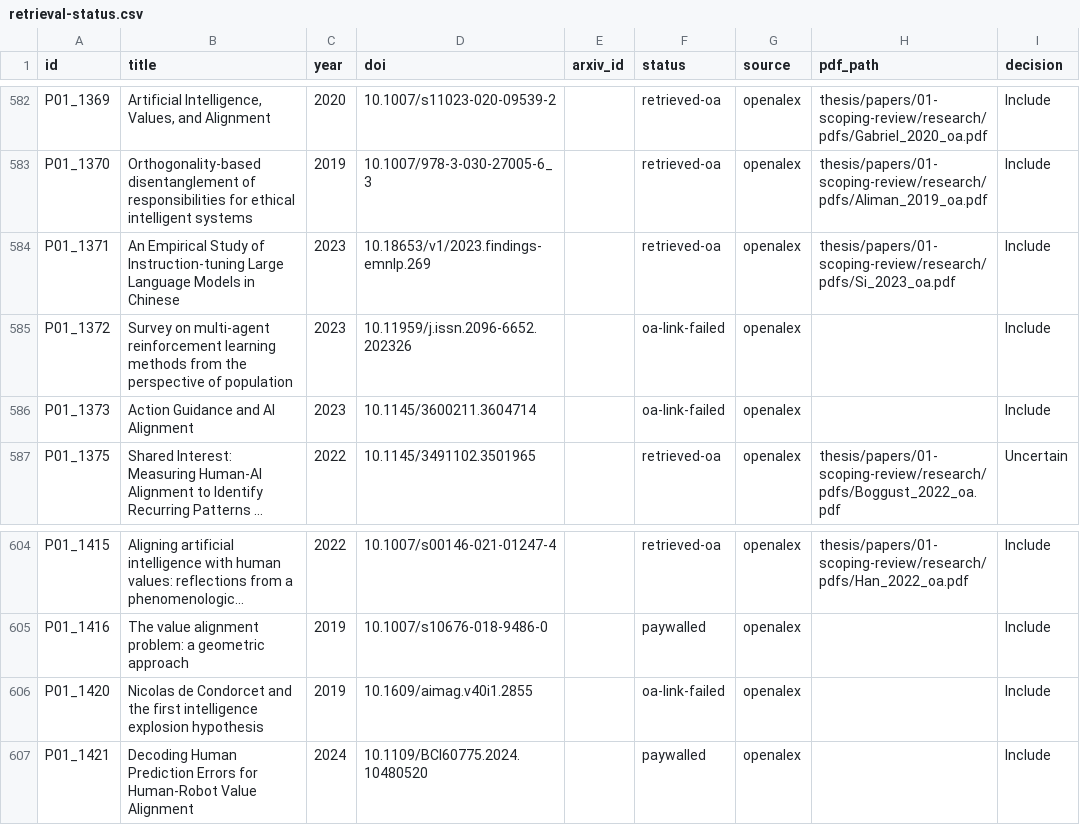
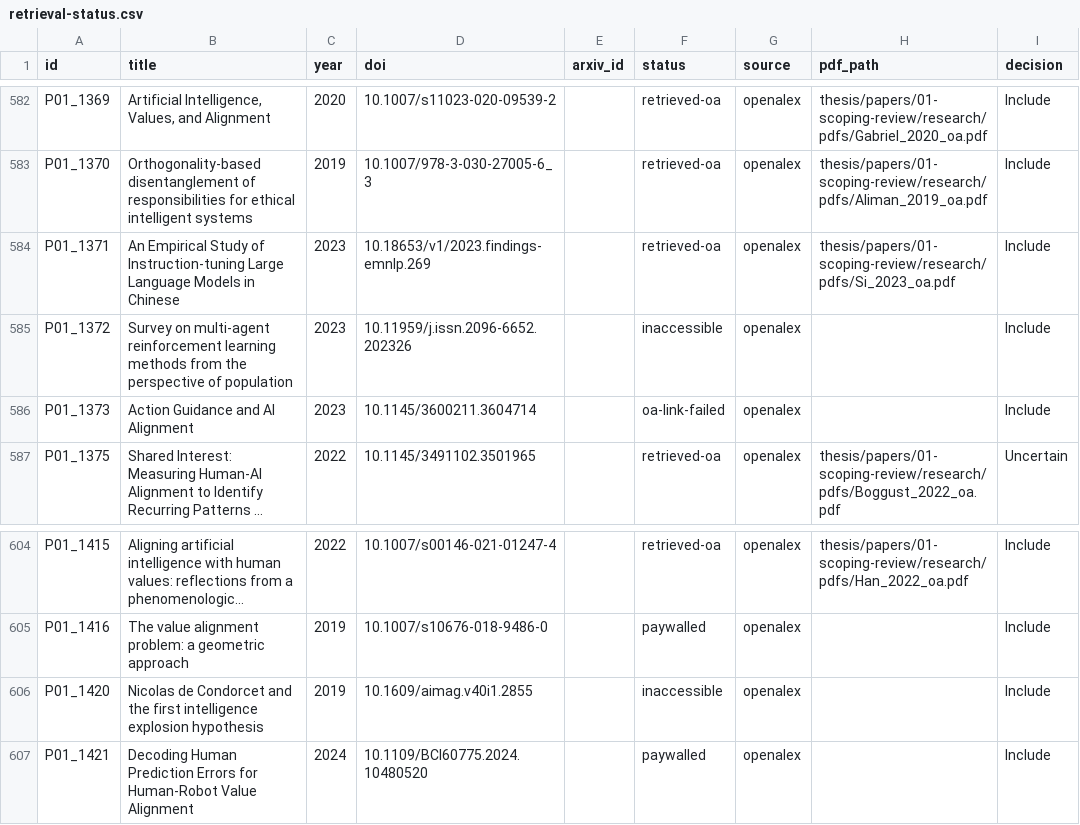
Before and after one commit to basyirin-dev/sigma-model, a CSV file: thesis/papers/01-scoping-review/research/retrieval/retrieval-status.csv, drawn as a sheet; only a part is shown, gaps mark what is left out; long unchanged cells end in …; the diff names each change by its address in the sheet, - before the commit and + after, or states it on an @@ line.

Commit message:
[R][T][Δ] Apply Batch A ground truth, fix pdf_path normalization, regenerate queue from annotations (Paper 01 Phase 6)

```diff
--- a/thesis/papers/01-scoping-review/research/retrieval/retrieval-status.csv
+++ b/thesis/papers/01-scoping-review/research/retrieval/retrieval-status.csv
-F585 (status): oa-link-failed
+F585 (status): inaccessible
-F606 (status): oa-link-failed
+F606 (status): inaccessible
```
Also changed, not shown: 6 other files.
